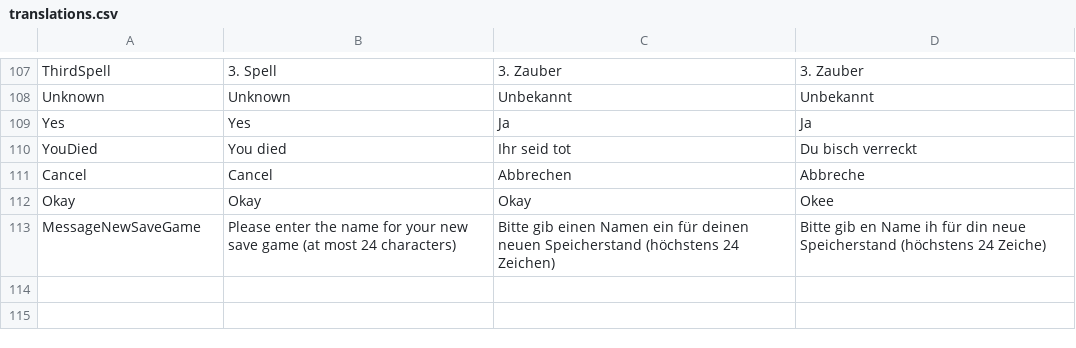
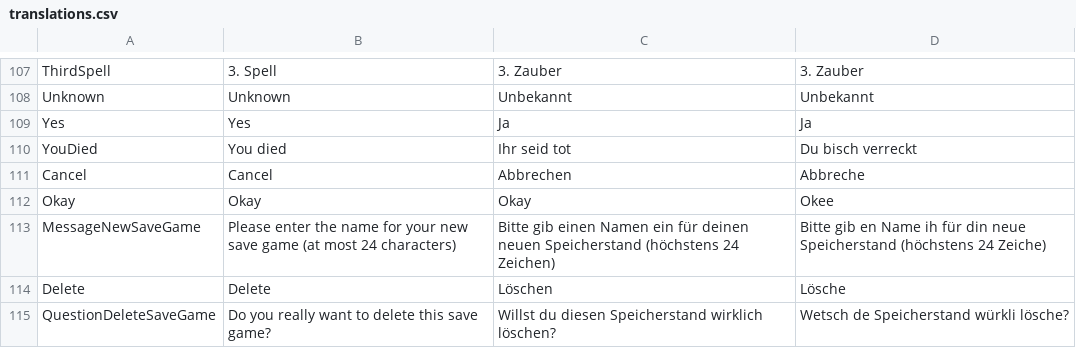
Before and after one commit to tizian/Cendric2, a CSV file: res/translations.csv, drawn as a sheet; only a part is shown, gaps mark what is left out.

Commit message:
yes or no form and new save game form now use AGENTS for their actions the time played is now displayed per savegame (save game window) save game window is now purple entering a new name for a savegame works correctly.

```diff
--- a/res/translations.csv
+++ b/res/translations.csv
@@ -125 +125,3 @@ Okay;Okay;Okay;Okee
 MessageNewSaveGame;Please enter the name for your new save game (at most 24 characters);Bitte gib einen Namen ein für deinen neuen Speicherstand (höchstens 24 Zeichen);Bitte gib en Name ih für din neue Speicherstand (höchstens 24 Zeiche)
+Delete;Delete;Löschen;Lösche
+QuestionDeleteSaveGame;Do you really want to delete this save game?;Willst du diesen Speicherstand wirklich löschen?;Wetsch de Speicherstand würkli lösche?
```
Also changed, not shown: 14 other files.
